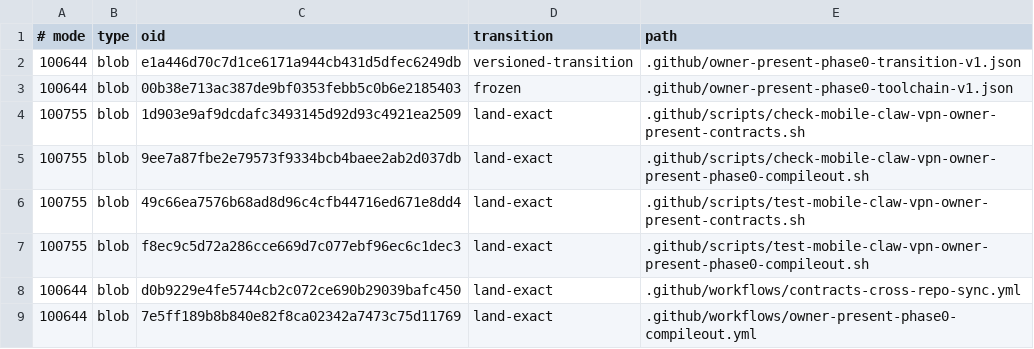
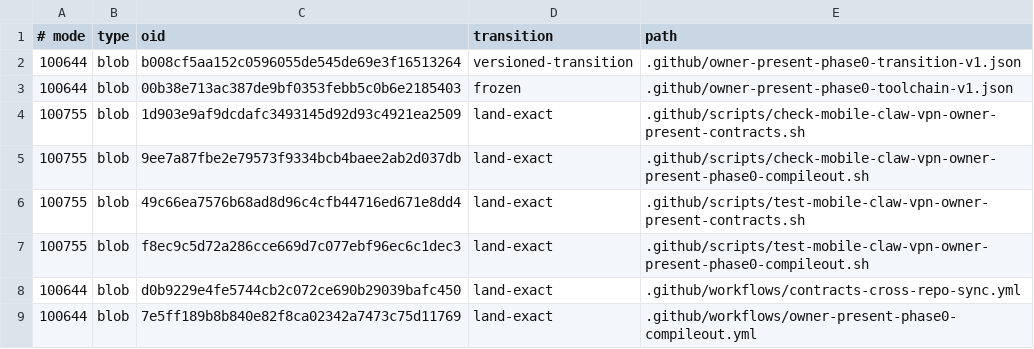
Before and after one commit to soyeht/theyos, a TSV file: .github/owner-present-phase0-protected-objects-v1.tsv, drawn as a sheet; only a part is shown.

Commit message:
ci(phase0): arm exact release pipeline repair transition (#408)
* ci(phase0): arm exact release pipeline repair transition

* ci(phase0): record singleton admin arm authorization

* ci(phase0): arm exact v0.1.25 recovery transition

---------

Co-authored-by: CD407 Review <review@local>

```diff
--- a/.github/owner-present-phase0-protected-objects-v1.tsv
+++ b/.github/owner-present-phase0-protected-objects-v1.tsv
@@ -1,3 +1,3 @@
 # mode	type	oid	transition	path
-100644	blob	e1a446d70c7d1ce6171a944cb431d5dfec6249db	versioned-transition	.github/owner-present-phase0-transition-v1.json
+100644	blob	b008cf5aa152c0596055de545de69e3f16513264	versioned-transition	.github/owner-present-phase0-transition-v1.json
 100644	blob	00b38e713ac387de9bf0353febb5c0b6e2185403	frozen	.github/owner-present-phase0-toolchain-v1.json
```
Also changed, not shown: 1 other file.
